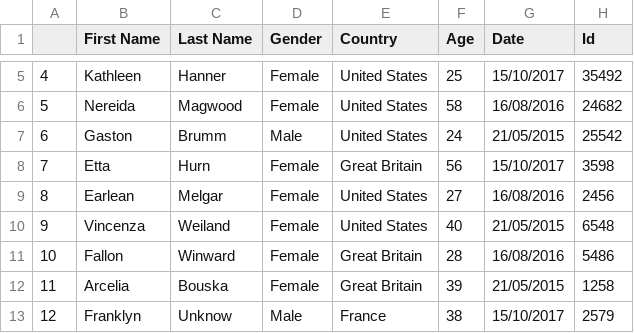
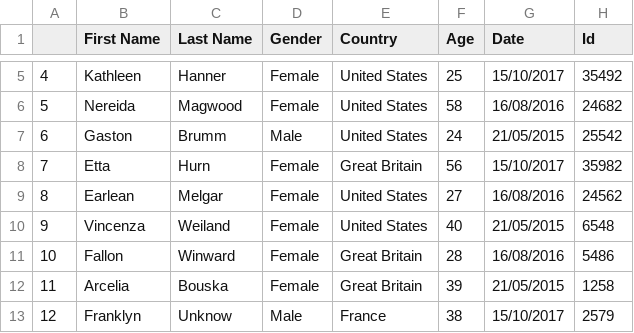
Before and after one commit to Support-Organization-DND/Support_Test_Repository_Public_DND, a CSV file: PublicRepo_Test_CSV_File.csv, drawn as a sheet; only a part is shown, gaps mark what is left out.

Commit message:
Update PublicRepo_Test_CSV_File.csv

```diff
--- a/PublicRepo_Test_CSV_File.csv
+++ b/PublicRepo_Test_CSV_File.csv
@@ -7,4 +7,4 @@
 6,Gaston,Brumm,Male,United States,24,21/05/2015,25542
-7,Etta,Hurn,Female,Great Britain,56,15/10/2017,3598
-8,Earlean,Melgar,Female,United States,27,16/08/2016,2456
+7,Etta,Hurn,Female,Great Britain,56,15/10/2017,35982
+8,Earlean,Melgar,Female,United States,27,16/08/2016,24562
 9,Vincenza,Weiland,Female,United States,40,21/05/2015,6548
```
